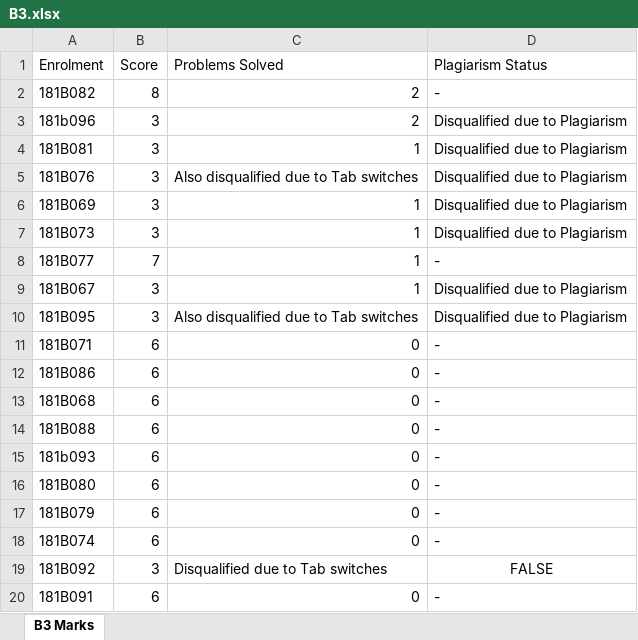
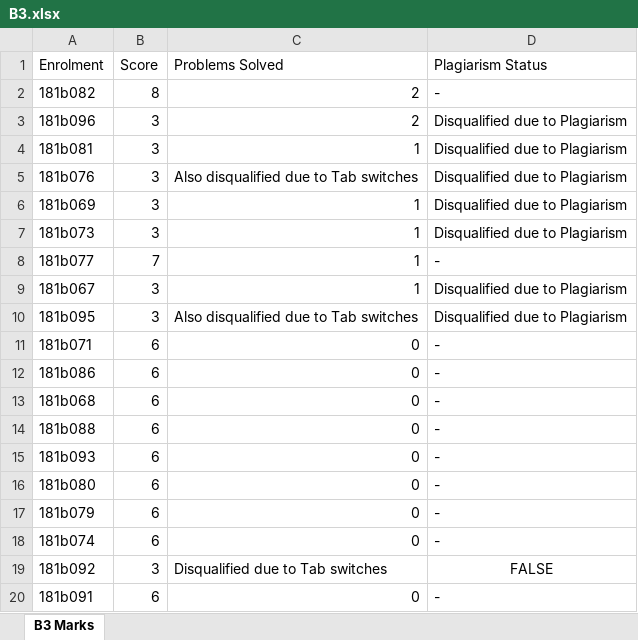
Before and after one commit to sachinam1397/Algorithm-P1, an Excel workbook: Excel reader/B3.xlsx, sheet B3 Marks, drawn as a sheet; values as stored, in another font and other column widths than the file's, no borders; the diff names each change by its address in the sheet, - before the commit and + after, or states it on an @@ line.

```diff
--- a/Excel reader/B3.xlsx (sheet B3 Marks)
+++ b/Excel reader/B3.xlsx (sheet B3 Marks)
-A2 (Enrolment): 181B082
+A2 (Enrolment): 181b082
-A4 (Enrolment): 181B081
+A4 (Enrolment): 181b081
-A5 (Enrolment): 181B076
+A5 (Enrolment): 181b076
-A6 (Enrolment): 181B069
+A6 (Enrolment): 181b069
-A7 (Enrolment): 181B073
+A7 (Enrolment): 181b073
-A8 (Enrolment): 181B077
+A8 (Enrolment): 181b077
-A9 (Enrolment): 181B067
+A9 (Enrolment): 181b067
-A10 (Enrolment): 181B095
+A10 (Enrolment): 181b095
-A11 (Enrolment): 181B071
+A11 (Enrolment): 181b071
-A12 (Enrolment): 181B086
+A12 (Enrolment): 181b086
-A13 (Enrolment): 181B068
+A13 (Enrolment): 181b068
-A14 (Enrolment): 181B088
+A14 (Enrolment): 181b088
-A16 (Enrolment): 181B080
+A16 (Enrolment): 181b080
-A17 (Enrolment): 181B079
+A17 (Enrolment): 181b079
-A18 (Enrolment): 181B074
+A18 (Enrolment): 181b074
-A19 (Enrolment): 181B092
+A19 (Enrolment): 181b092
-A20 (Enrolment): 181B091
+A20 (Enrolment): 181b091
```
Also changed, not shown: Excel reader/B1.xlsx, Excel reader/B4.xlsx, 7 other files.
